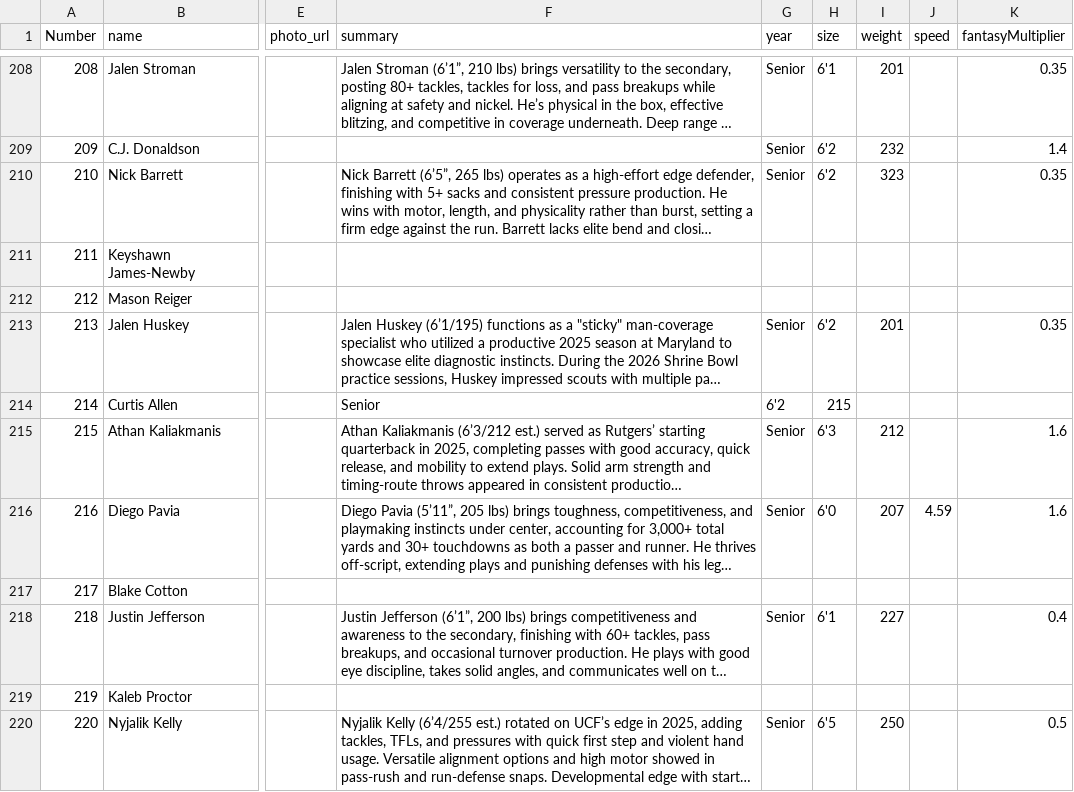
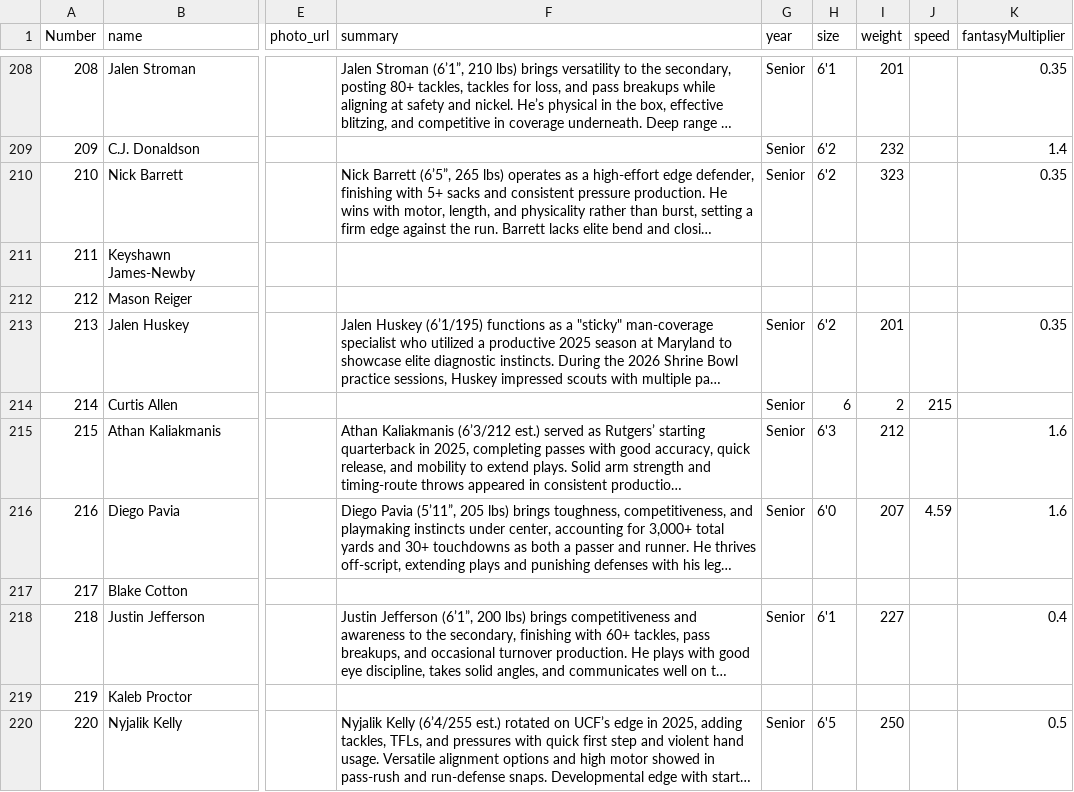
Before and after one commit to skjjcruz/Owner-Dashboard--V7, a CSV file: player-enrichment.csv, drawn as a sheet; only a part is shown, gaps mark what is left out; long unchanged cells end in …; the diff names each change by its address in the sheet, - before the commit and + after, or states it on an @@ line.

Commit message:
Update player-enrichment.csv

```diff
--- a/player-enrichment.csv
+++ b/player-enrichment.csv
-F214 (summary): Senior
+F214 (summary): (empty)
-G214 (year): 6'2
+G214 (year): Senior
-H214 (size): 215
+H214 (size): 6
-I214 (weight): (empty)
+I214 (weight): 2
-J214 (speed): (empty)
+J214 (speed): 215
```
